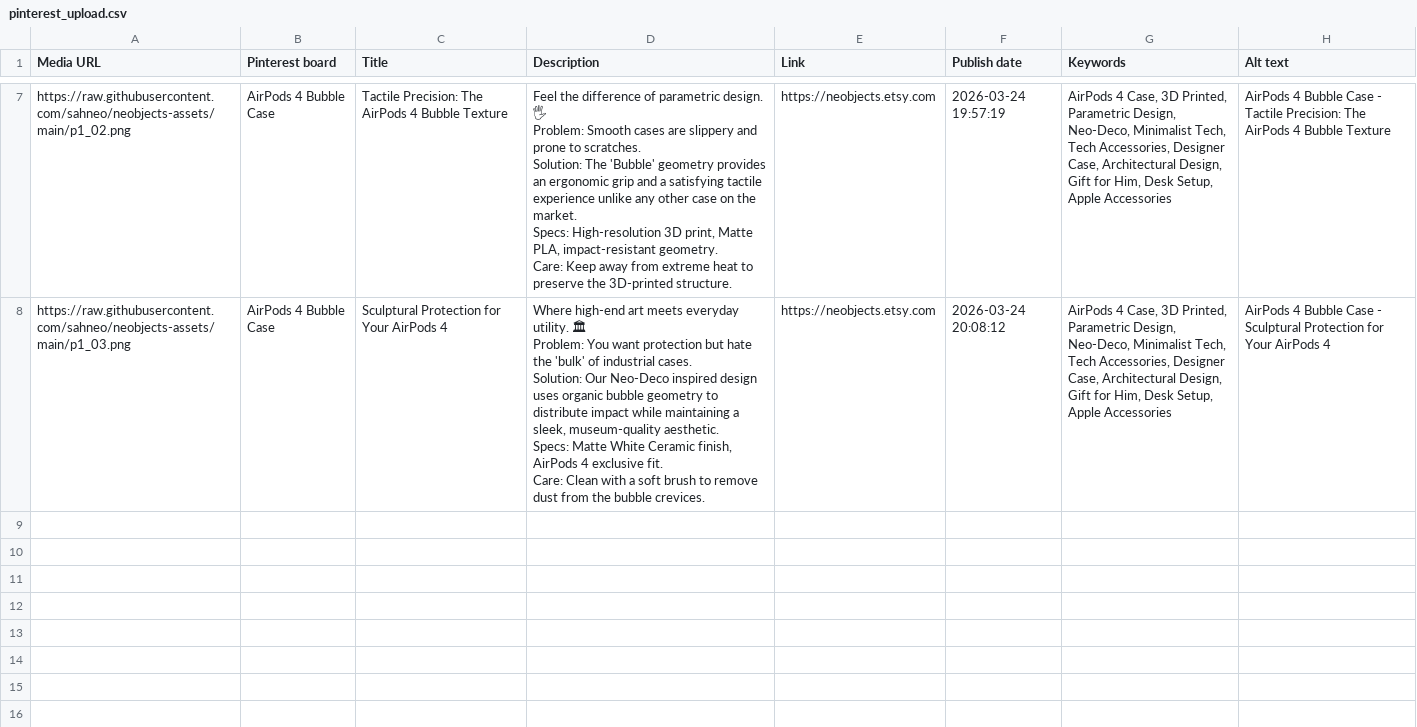
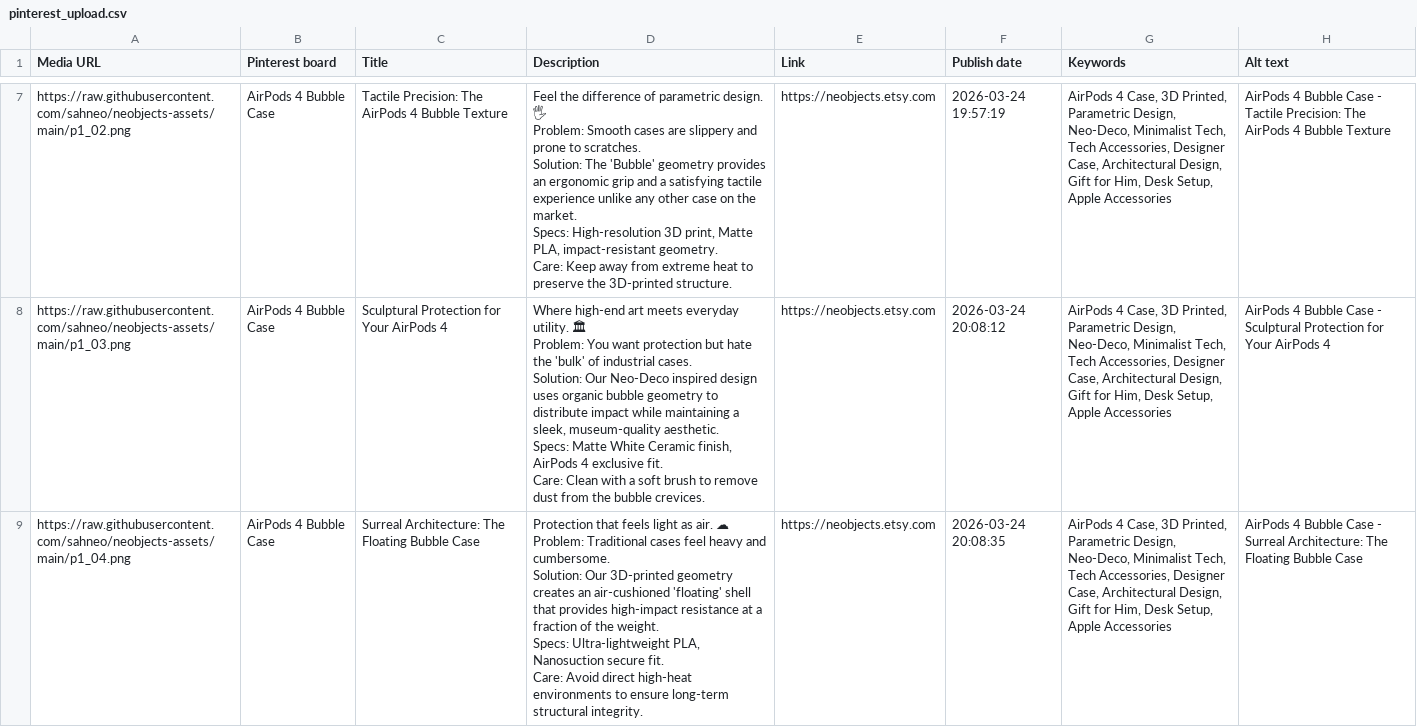
Before and after one commit to sahneo/neobjects-assets, a CSV file: pinterest_upload.csv, drawn as a sheet; only a part is shown, gaps mark what is left out; ↵ is a line break in a cell; the diff names each change by its address in the sheet, - before the commit and + after, or states it on an @@ line.

Commit message:
Upload Pins: 2026-03-24 20:08

```diff
--- a/pinterest_upload.csv
+++ b/pinterest_upload.csv
+row 9: https://raw.githubusercontent.com/sahneo/neobjects-assets/main/p1_04.png | AirPods 4 Bubble Case | Surreal Architecture: The Floating Bubble Case | Protection that feels light as air. ☁ ↵ Problem: Traditional cases feel heavy and cumbersome. ↵ Solution: Our 3D-printed geometry creates an air-cushioned 'floating' shell that provides high-impact resistance at a fraction of the weight. ↵ Specs: Ultra-lightweight PLA, Nanosuction secure fit. ↵ Care: Avoid direct high-heat environments to ensure long-term structural integrity. | https://neobjects.etsy.com | 2026-03-24 20:08:35 | AirPods 4 Case, 3D Printed, Parametric Design, Neo-Deco, Minimalist Tech, Tech Accessories, Designer Case, Architectural Design, Gift for Him, Desk Setup, Apple Accessories | AirPods 4 Bubble Case - Surreal Architecture: The Floating Bubble Case
```
Also changed, not shown: 1 other file.
